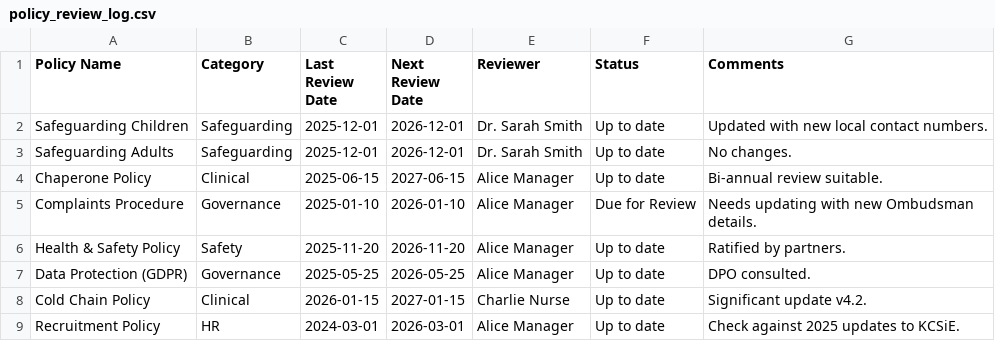
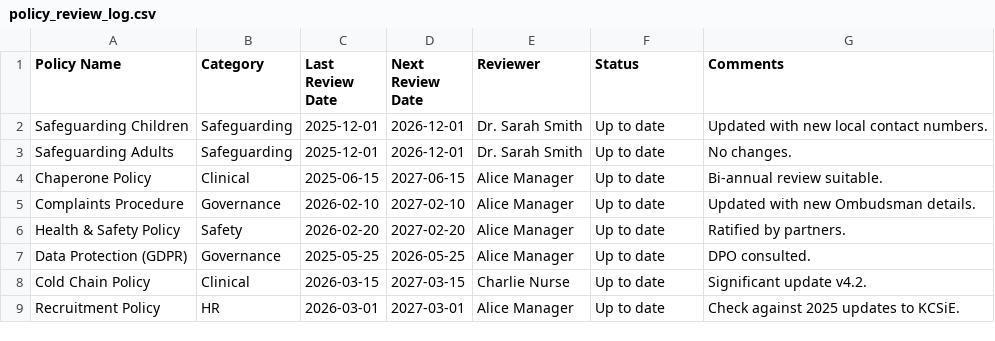
Before and after one commit to nuancedtire/health-comply, a CSV file: seed/documents/policy_review_log.csv, drawn as a sheet.

```diff
--- a/seed/documents/policy_review_log.csv
+++ b/seed/documents/policy_review_log.csv
@@ -4,6 +4,6 @@ Safeguarding Adults,Safeguarding,2025-12-01,2026-12-01,Dr. Sarah Smith,Up to dat
 Chaperone Policy,Clinical,2025-06-15,2027-06-15,Alice Manager,Up to date,Bi-annual review suitable.
-Complaints Procedure,Governance,2025-01-10,2026-01-10,Alice Manager,Due for Review,Needs updating with new Ombudsman details.
-Health & Safety Policy,Safety,2025-11-20,2026-11-20,Alice Manager,Up to date,Ratified by partners.
+Complaints Procedure,Governance,2026-02-10,2027-02-10,Alice Manager,Up to date,Updated with new Ombudsman details.
+Health & Safety Policy,Safety,2026-02-20,2027-02-20,Alice Manager,Up to date,Ratified by partners.
 Data Protection (GDPR),Governance,2025-05-25,2026-05-25,Alice Manager,Up to date,DPO consulted.
-Cold Chain Policy,Clinical,2026-01-15,2027-01-15,Charlie Nurse,Up to date,Significant update v4.2.
-Recruitment Policy,HR,2024-03-01,2026-03-01,Alice Manager,Up to date,Check against 2025 updates to KCSiE.
+Cold Chain Policy,Clinical,2026-03-15,2027-03-15,Charlie Nurse,Up to date,Significant update v4.2.
+Recruitment Policy,HR,2026-03-01,2027-03-01,Alice Manager,Up to date,Check against 2025 updates to KCSiE.
```
Also changed, not shown: seed/documents/cleaning_schedule_log.csv, seed/documents/dbs_check_register.csv, 51 other files.
